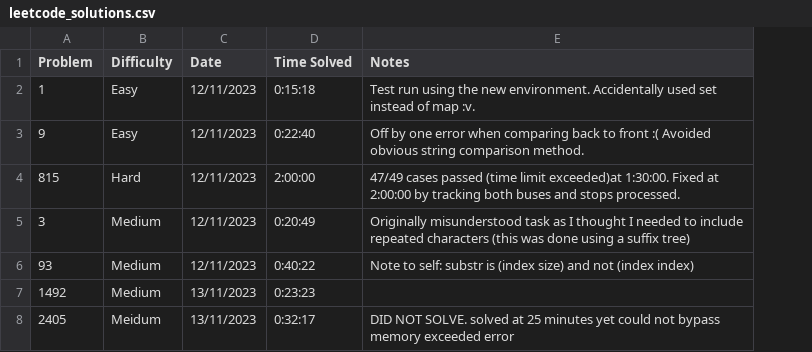
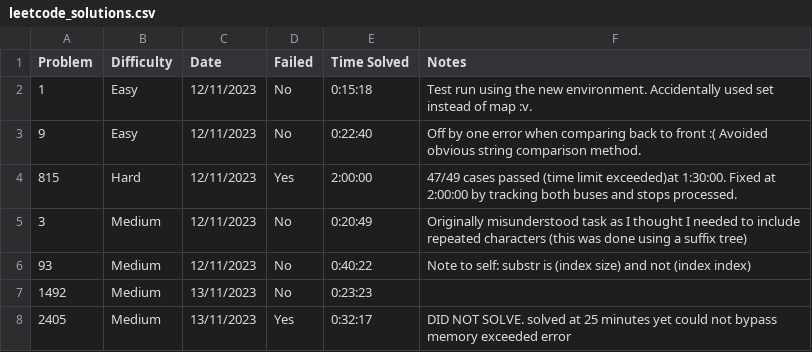
Before and after one commit to CrageJ/CompetitiveProgramming, a CSV file: meta/leetcode_solutions.csv, drawn as a sheet; the diff names each change by its address in the sheet, - before the commit and + after, or states it on an @@ line.

```diff
--- a/meta/leetcode_solutions.csv
+++ b/meta/leetcode_solutions.csv
+column D (Failed), rows 2-8: No | No | Yes | No | No | No | Yes
-B8 (Difficulty): Meidum
+B8 (Difficulty): Medium
```
Also changed, not shown: 1 other file.
